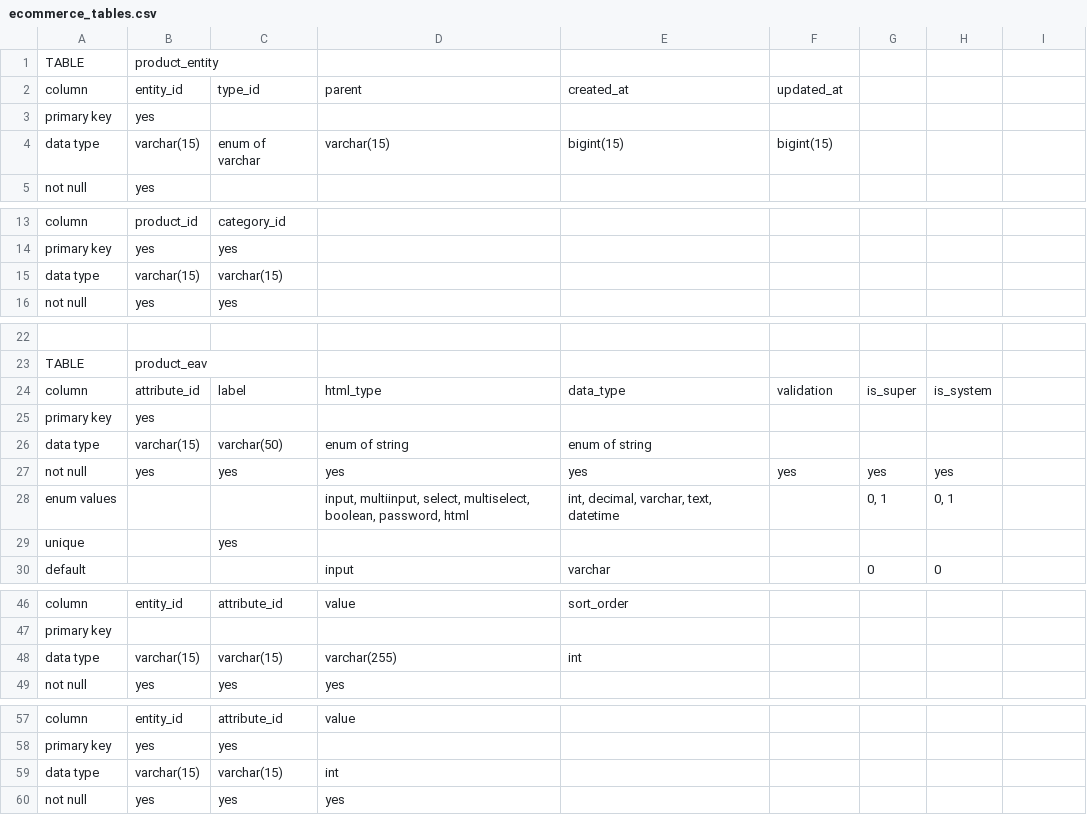
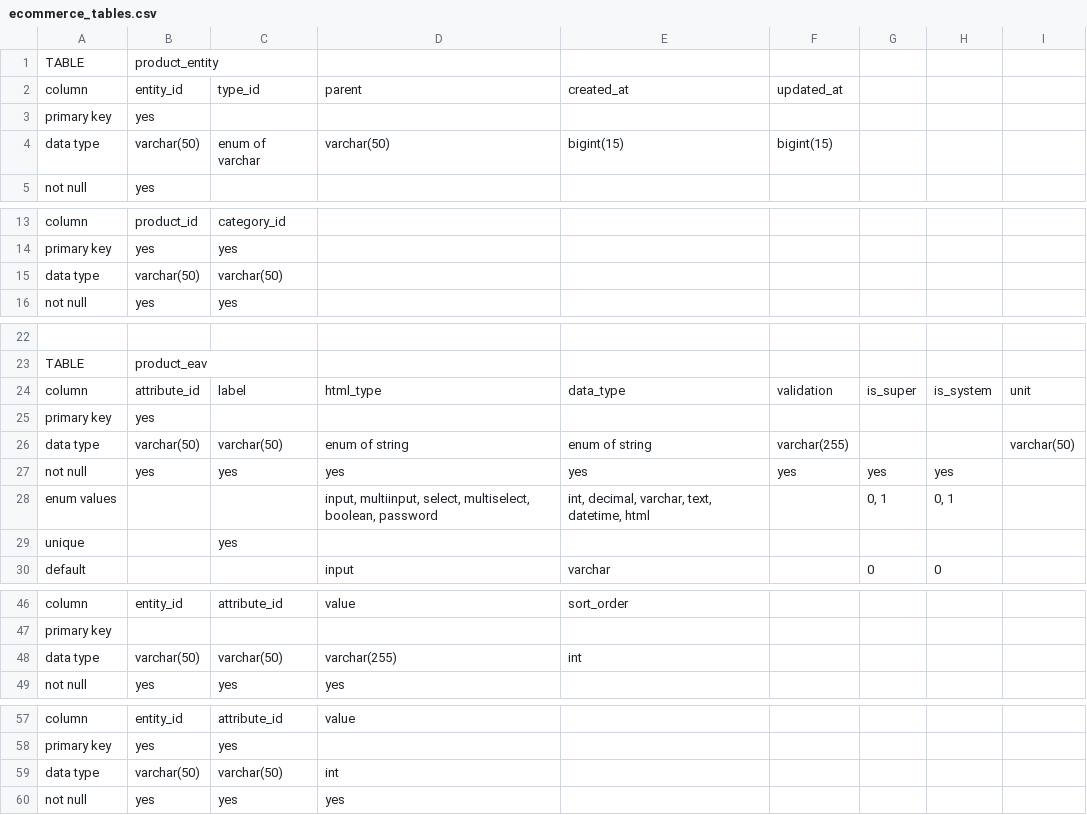
Before and after one commit to wanderer-1994/design, a CSV file: database_design/ecommerce_tables.csv, drawn as a sheet; only a part is shown, gaps mark what is left out; the diff covers the shown part only.

```diff
--- a/database_design/ecommerce_tables.csv
+++ b/database_design/ecommerce_tables.csv
@@ -4 +4 @@ primary key,yes,,,,,,
-data type,varchar(15),enum of varchar,varchar(15),bigint(15),bigint(15),,
+data type,varchar(50),enum of varchar,varchar(50),bigint(15),bigint(15),,,
@@ -15 +15 @@ primary key,yes,yes,,,,,
-data type,varchar(15),varchar(15),,,,,
+data type,varchar(50),varchar(50),,,,,,
@@ -24 +24 @@ TABLE,product_eav,,,,,,
-column,attribute_id,label,html_type,data_type,validation,is_super,is_system
+column,attribute_id,label,html_type,data_type,validation,is_super,is_system,unit
@@ -26 +26 @@ primary key,yes,,,,,,
-data type,varchar(15),varchar(50),enum of string,enum of string,,,
+data type,varchar(50),varchar(50),enum of string,enum of string,varchar(255),,,varchar(50)
@@ -28 +28 @@ not null,yes,yes,yes,yes,yes,yes,yes
-enum values,,,"input, multiinput, select, multiselect, boolean, password, html","int, decimal, varchar, text, datetime",,"0, 1","0, 1"
+enum values,,,"input, multiinput, select, multiselect, boolean, password","int, decimal, varchar, text, datetime, html",,"0, 1","0, 1",
@@ -48 +48 @@ primary key,,,,,,,
-data type,varchar(15),varchar(15),varchar(255),int,,,
+data type,varchar(50),varchar(50),varchar(255),int,,,,
@@ -59 +59 @@ primary key,yes,yes,,,,,
-data type,varchar(15),varchar(15),int,,,,
+data type,varchar(50),varchar(50),int,,,,,
```
Also changed, not shown: 9 edited cells elsewhere in this file, 2 other files.
